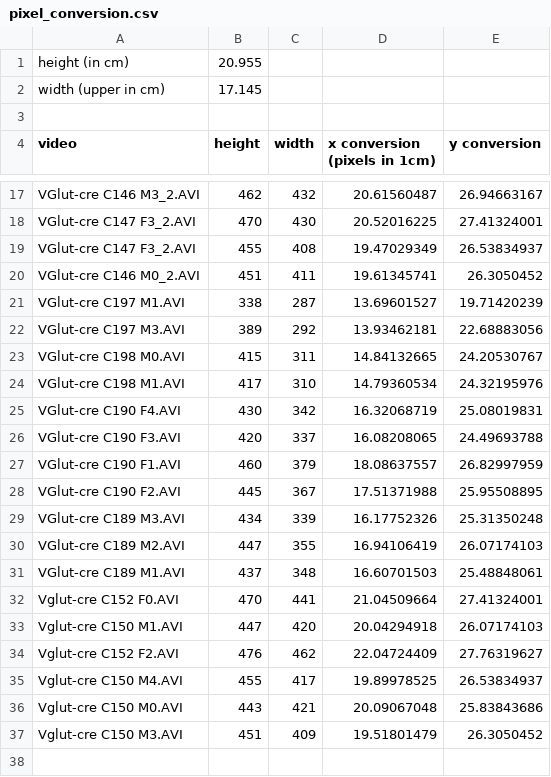
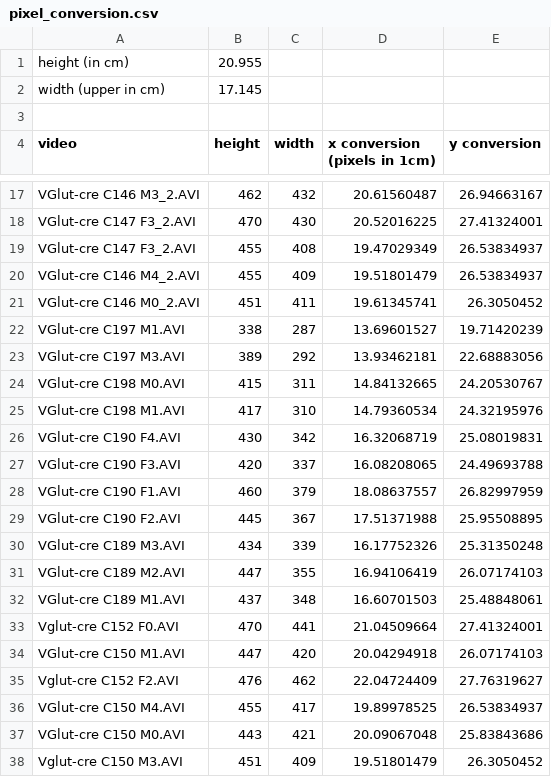
Before and after one commit to TheEmu001/DLCTools, a CSV file: pixel_conversion.csv, drawn as a sheet; only a part is shown, gaps mark what is left out.

```diff
--- a/pixel_conversion.csv
+++ b/pixel_conversion.csv
@@ -19,2 +19,3 @@ VGlut-cre C147 F3_2.AVI,470,430,20.52016225,27.41324001
 VGlut-cre C147 F3_2.AVI,455,408,19.47029349,26.53834937
+VGlut-cre C146 M4_2.AVI,455,409,19.51801479,26.53834937
 VGlut-cre C146 M0_2.AVI,451,411,19.61345741,26.3050452
@@ -32,6 +33,6 @@ VGlut-cre C189 M1.AVI,437,348,16.60701503,25.48848061
 Vglut-cre C152 F0.AVI,470,441,21.04509664,27.41324001
-Vglut-cre C150 M1.AVI,447,420,20.04294918,26.07174103
+VGlut-cre C150 M1.AVI,447,420,20.04294918,26.07174103
 Vglut-cre C152 F2.AVI,476,462,22.04724409,27.76319627
-Vglut-cre C150 M4.AVI,455,417,19.89978525,26.53834937
-Vglut-cre C150 M0.AVI,443,421,20.09067048,25.83843686
+VGlut-cre C150 M4.AVI,455,417,19.89978525,26.53834937
+VGlut-cre C150 M0.AVI,443,421,20.09067048,25.83843686
 Vglut-cre C150 M3.AVI,451,409,19.51801479,26.3050452
```
Also changed, not shown: pixel conversion.csv, 1 other file.
